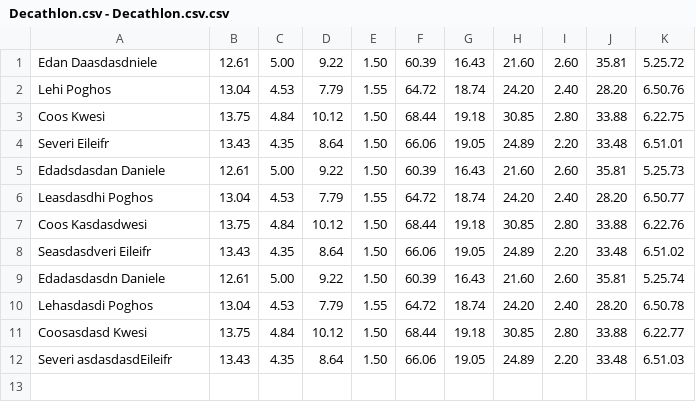
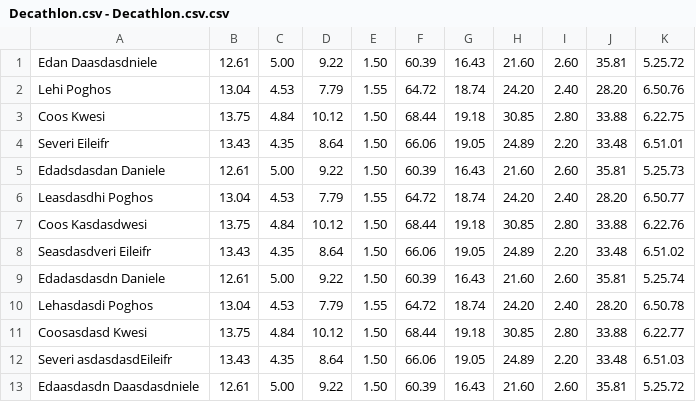
Before and after one commit to Viliusbru/DecathlonTask, a CSV file: uploads/Decathlon.csv - Decathlon.csv.csv, drawn as a sheet; the diff names each change by its address in the sheet, - before the commit and + after, or states it on an @@ line.

```diff
--- a/uploads/Decathlon.csv - Decathlon.csv.csv
+++ b/uploads/Decathlon.csv - Decathlon.csv.csv
+row 13: Edaasdasdn Daasdasdniele | 12.61 | 5.00 | 9.22 | 1.50 | 60.39 | 16.43 | 21.60 | 2.60 | 35.81 | 5.25.72
```
Also changed, not shown: 2 other files.
